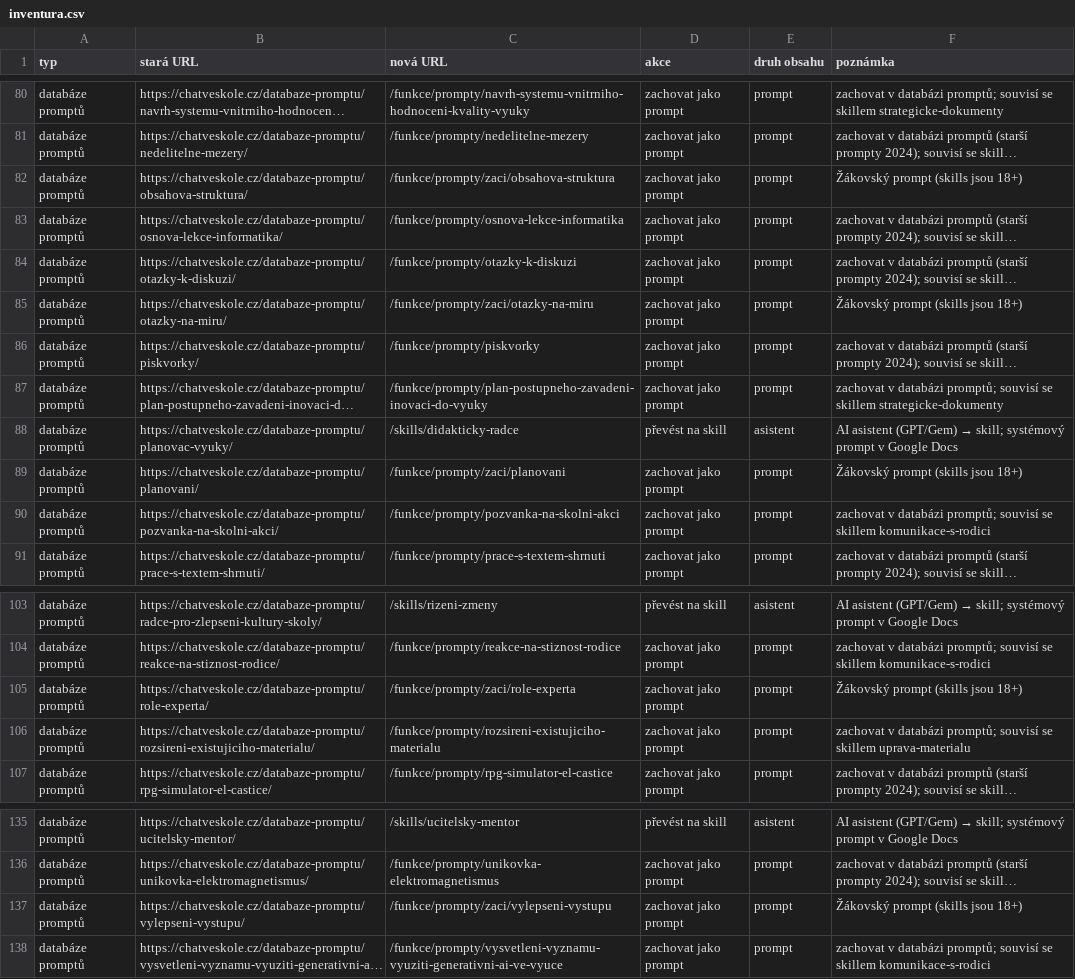
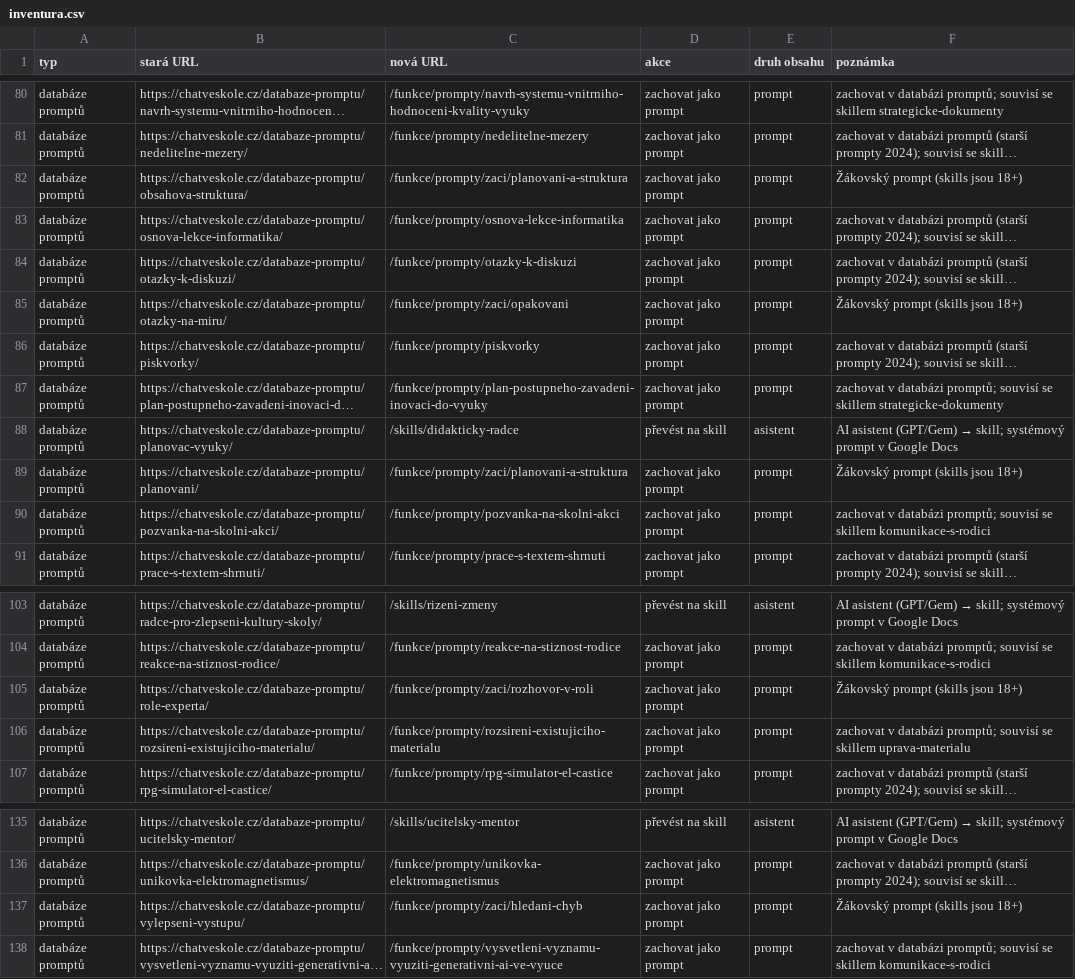
Before and after one commit to aidetemcz/chatveskole, a CSV file: migrace/inventura.csv, drawn as a sheet; only a part is shown, gaps mark what is left out; long unchanged cells end in …; the diff names each change by its address in the sheet, - before the commit and + after, or states it on an @@ line.

```diff
--- a/migrace/inventura.csv
+++ b/migrace/inventura.csv
-C82 (nová URL): /funkce/prompty/zaci/obsahova-struktura
+C82 (nová URL): /funkce/prompty/zaci/planovani-a-struktura
-C85 (nová URL): /funkce/prompty/zaci/otazky-na-miru
+C85 (nová URL): /funkce/prompty/zaci/opakovani
-C89 (nová URL): /funkce/prompty/zaci/planovani
+C89 (nová URL): /funkce/prompty/zaci/planovani-a-struktura
-C105 (nová URL): /funkce/prompty/zaci/role-experta
+C105 (nová URL): /funkce/prompty/zaci/rozhovor-v-roli
-C137 (nová URL): /funkce/prompty/zaci/vylepseni-vystupu
+C137 (nová URL): /funkce/prompty/zaci/hledani-chyb
```
Also changed, not shown: 13 other files.
